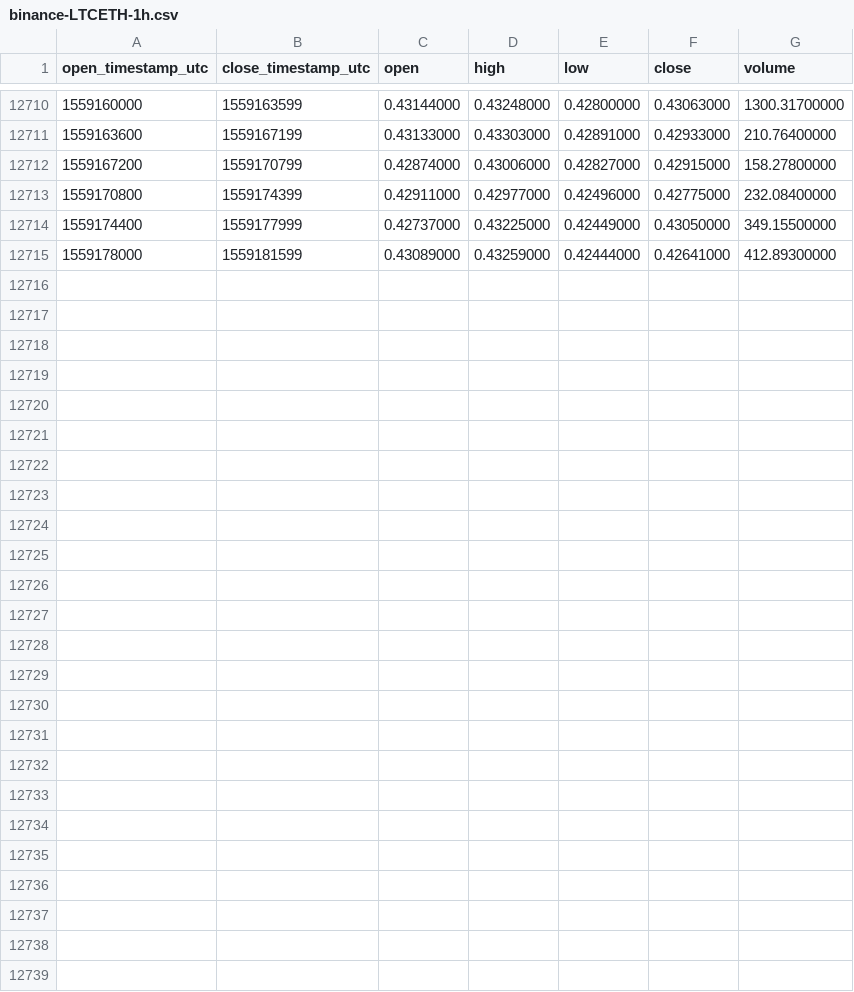
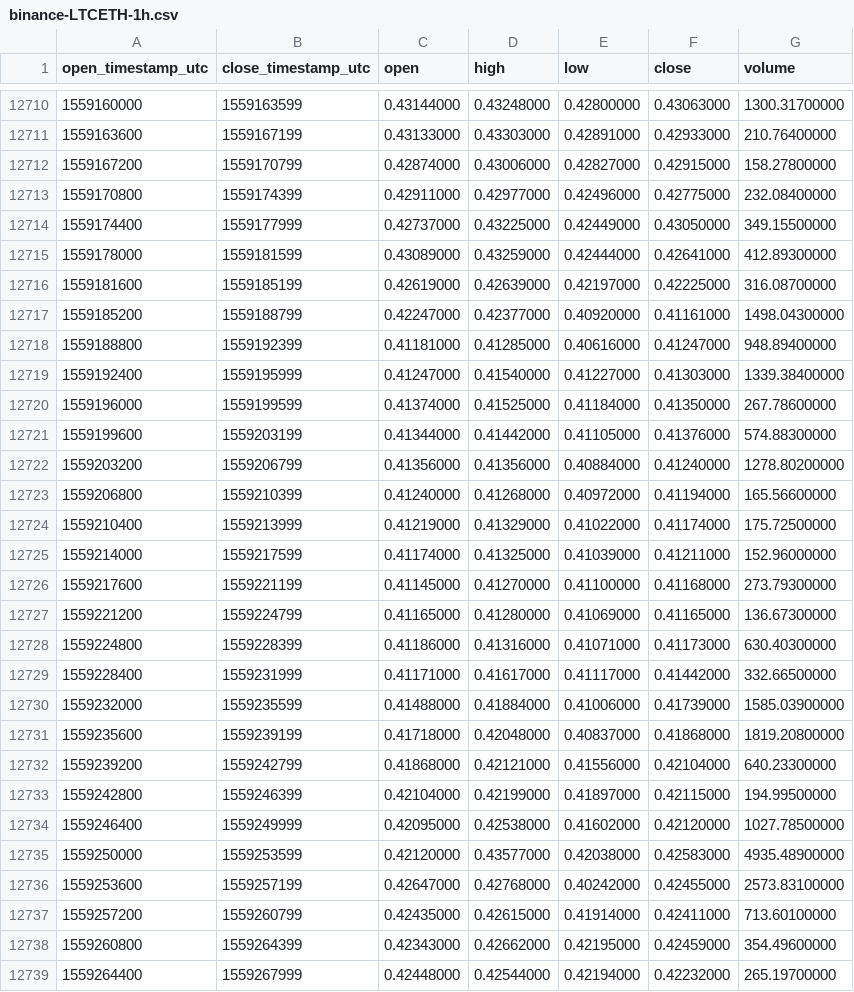
Before and after one commit to cryptobigbro/binance-LTCETH, a CSV file: binance-LTCETH-1h.csv, drawn as a sheet; only a part is shown, gaps mark what is left out; the diff names each change by its address in the sheet, - before the commit and + after, or states it on an @@ line.

Commit message:
Update OHLCV data.

```diff
--- a/binance-LTCETH-1h.csv
+++ b/binance-LTCETH-1h.csv
+row 12716: 1559181600 | 1559185199 | 0.42619000 | 0.42639000 | 0.42197000 | 0.42225000 | 316.08700000
+row 12717: 1559185200 | 1559188799 | 0.42247000 | 0.42377000 | 0.40920000 | 0.41161000 | 1498.04300000
+row 12718: 1559188800 | 1559192399 | 0.41181000 | 0.41285000 | 0.40616000 | 0.41247000 | 948.89400000
+row 12719: 1559192400 | 1559195999 | 0.41247000 | 0.41540000 | 0.41227000 | 0.41303000 | 1339.38400000
+row 12720: 1559196000 | 1559199599 | 0.41374000 | 0.41525000 | 0.41184000 | 0.41350000 | 267.78600000
+row 12721: 1559199600 | 1559203199 | 0.41344000 | 0.41442000 | 0.41105000 | 0.41376000 | 574.88300000
+row 12722: 1559203200 | 1559206799 | 0.41356000 | 0.41356000 | 0.40884000 | 0.41240000 | 1278.80200000
+row 12723: 1559206800 | 1559210399 | 0.41240000 | 0.41268000 | 0.40972000 | 0.41194000 | 165.56600000
+row 12724: 1559210400 | 1559213999 | 0.41219000 | 0.41329000 | 0.41022000 | 0.41174000 | 175.72500000
+row 12725: 1559214000 | 1559217599 | 0.41174000 | 0.41325000 | 0.41039000 | 0.41211000 | 152.96000000
+row 12726: 1559217600 | 1559221199 | 0.41145000 | 0.41270000 | 0.41100000 | 0.41168000 | 273.79300000
+row 12727: 1559221200 | 1559224799 | 0.41165000 | 0.41280000 | 0.41069000 | 0.41165000 | 136.67300000
+row 12728: 1559224800 | 1559228399 | 0.41186000 | 0.41316000 | 0.41071000 | 0.41173000 | 630.40300000
+row 12729: 1559228400 | 1559231999 | 0.41171000 | 0.41617000 | 0.41117000 | 0.41442000 | 332.66500000
+row 12730: 1559232000 | 1559235599 | 0.41488000 | 0.41884000 | 0.41006000 | 0.41739000 | 1585.03900000
+row 12731: 1559235600 | 1559239199 | 0.41718000 | 0.42048000 | 0.40837000 | 0.41868000 | 1819.20800000
+row 12732: 1559239200 | 1559242799 | 0.41868000 | 0.42121000 | 0.41556000 | 0.42104000 | 640.23300000
+row 12733: 1559242800 | 1559246399 | 0.42104000 | 0.42199000 | 0.41897000 | 0.42115000 | 194.99500000
+row 12734: 1559246400 | 1559249999 | 0.42095000 | 0.42538000 | 0.41602000 | 0.42120000 | 1027.78500000
+row 12735: 1559250000 | 1559253599 | 0.42120000 | 0.43577000 | 0.42038000 | 0.42583000 | 4935.48900000
+row 12736: 1559253600 | 1559257199 | 0.42647000 | 0.42768000 | 0.40242000 | 0.42455000 | 2573.83100000
+row 12737: 1559257200 | 1559260799 | 0.42435000 | 0.42615000 | 0.41914000 | 0.42411000 | 713.60100000
+row 12738: 1559260800 | 1559264399 | 0.42343000 | 0.42662000 | 0.42195000 | 0.42459000 | 354.49600000
+row 12739: 1559264400 | 1559267999 | 0.42448000 | 0.42544000 | 0.42194000 | 0.42232000 | 265.19700000
```
Also changed, not shown: binance-LTCETH-1d.csv.
